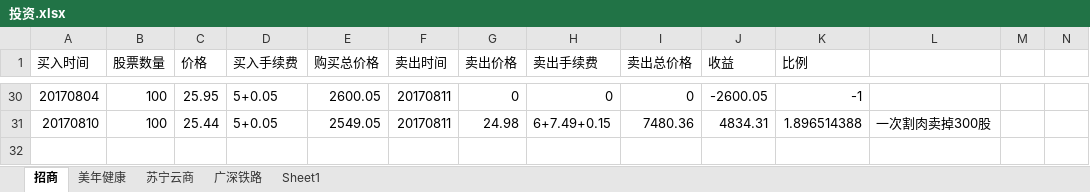
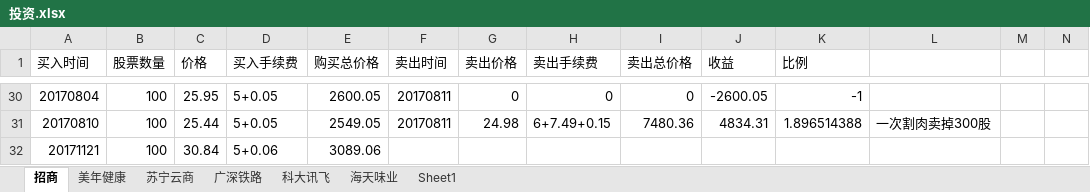
Before and after one commit to aixuebo/ReadFile, an Excel workbook: document/股票/投资.xlsx, sheet 招商, drawn as a sheet; only a part is shown, gaps mark what is left out; values as stored, in another font and other column widths than the file's, no borders; rows hold the shown columns only; the diff names each change by its address in the sheet, - before the commit and + after, or states it on an @@ line.

```diff
--- a/document/股票/投资.xlsx (sheet 招商)
+++ b/document/股票/投资.xlsx (sheet 招商)
+sheet tab: 科大讯飞
+sheet tab: 海天味业
+row 32: 20171121 | 100 | 30.84 | 5+0.06 | 3089.06
```
Also changed, not shown: 7 other files.
